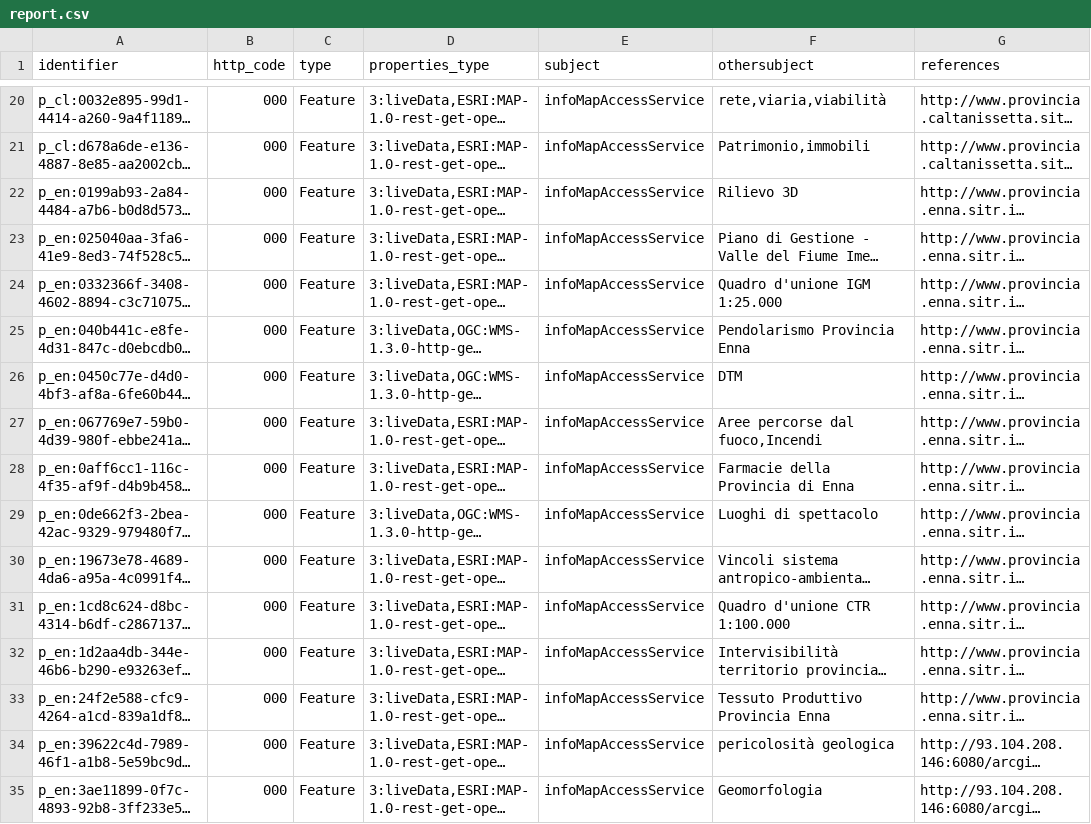
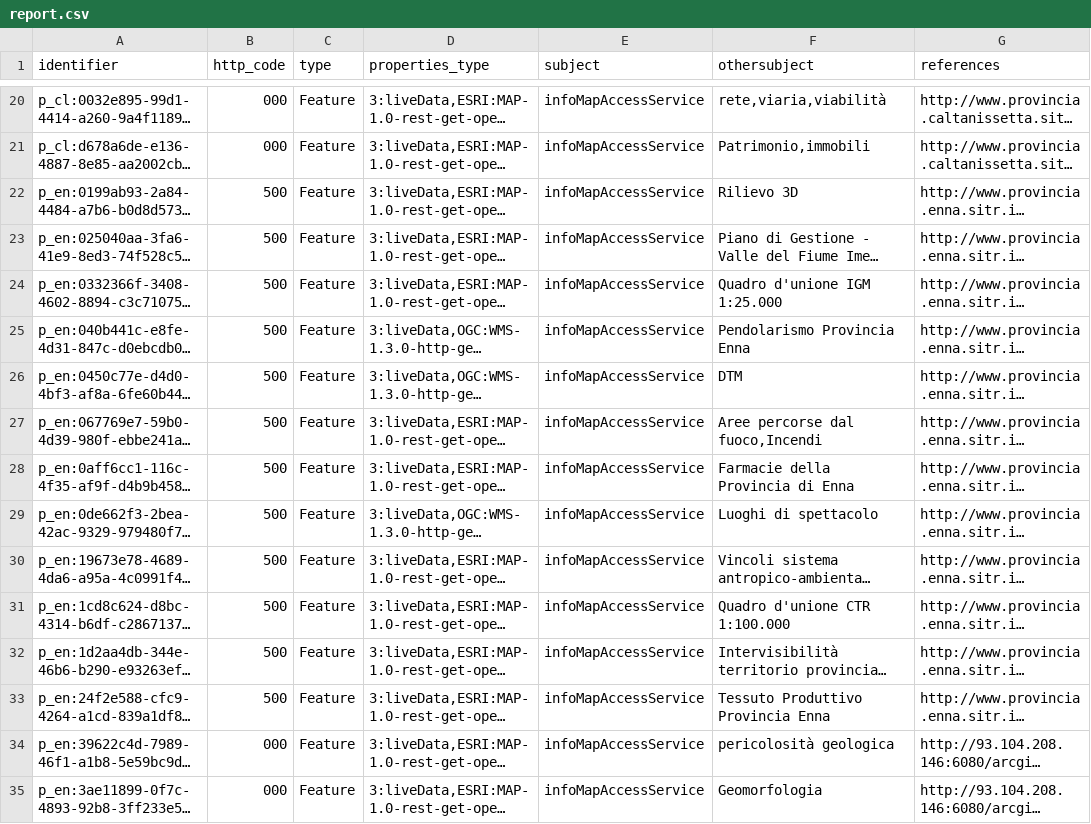
Before and after one commit to aborruso/playground, a CSV file: monitoraggio/sitrSicilia/report.csv, drawn as a sheet; only a part is shown, gaps mark what is left out; long unchanged cells end in …; the diff covers the shown part only; the diff names each change by its address in the sheet, - before the commit and + after, or states it on an @@ line.

```diff
--- a/monitoraggio/sitrSicilia/report.csv
+++ b/monitoraggio/sitrSicilia/report.csv
-B22:B33 (http_code): 000
+B22:B33 (http_code): 500
```
Also changed, not shown: 46 edited cells elsewhere in this file, monitoraggio/sitrSicilia/check_http.csv, monitoraggio/sitrSicilia/check_http_old.csv, 3 other files.
